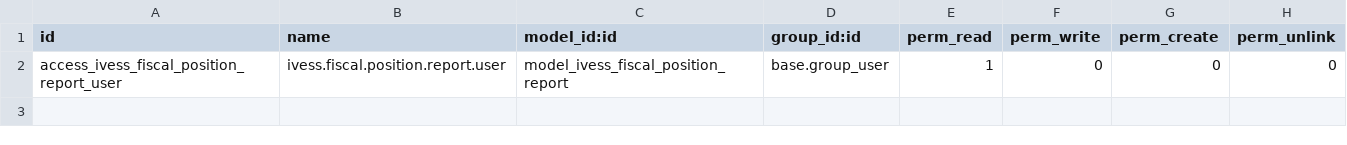
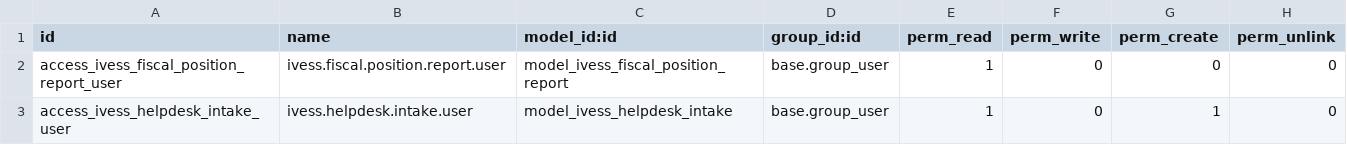
Before and after one commit to eynes/ivess, a CSV file: ivess_webservice/security/ir.model.access.csv, drawn as a sheet; the diff names each change by its address in the sheet, - before the commit and + after, or states it on an @@ line.

```diff
--- a/ivess_webservice/security/ir.model.access.csv
+++ b/ivess_webservice/security/ir.model.access.csv
+row 3: access_ivess_helpdesk_intake_user | ivess.helpdesk.intake.user | model_ivess_helpdesk_intake | base.group_user | 1 | 0 | 1 | 0
```
Also changed, not shown: helpdesk_maint_custom/security/ir.model.access.csv, 9 other files.
